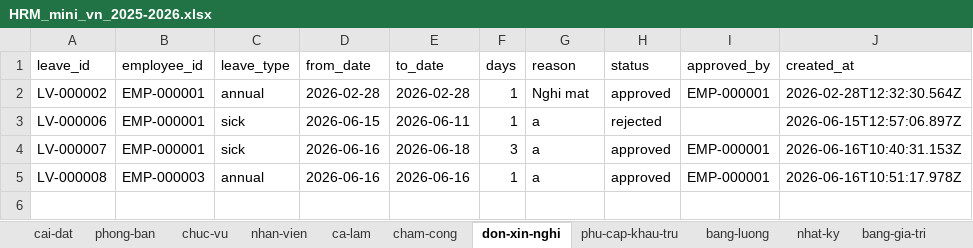
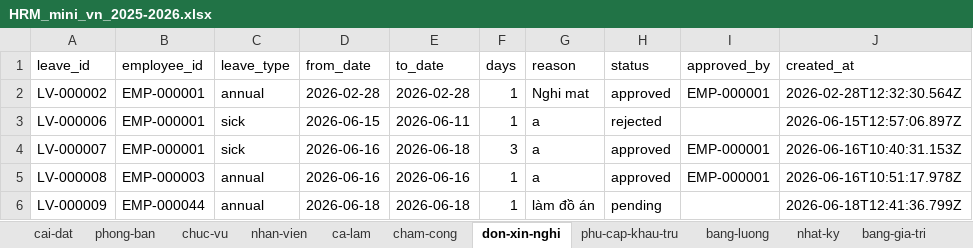
Before and after one commit to phamvu1501/HeThongHRM, an Excel workbook: HRM_mini_vn_2025-2026.xlsx, sheet don-xin-nghi, drawn as a sheet; values as stored, in another font and other column widths than the file's, no borders; the diff names each change by its address in the sheet, - before the commit and + after, or states it on an @@ line.

```diff
--- a/HRM_mini_vn_2025-2026.xlsx (sheet don-xin-nghi)
+++ b/HRM_mini_vn_2025-2026.xlsx (sheet don-xin-nghi)
+row 6: LV-000009 | EMP-000044 | annual | 2026-06-18 | 2026-06-18 | 1 | làm đồ án | pending |  | 2026-06-18T12:41:36.799Z
```
Also changed, not shown: sheet nhat-ky, sheet cham-cong, sheet nhan-vien, sheet phong-ban, 3 other files.
